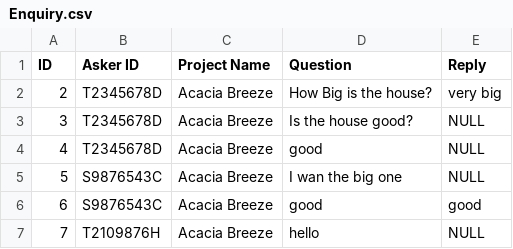
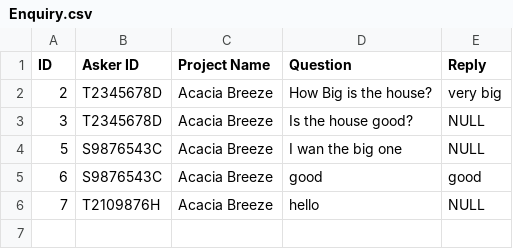
Before and after one commit to dozetype/BTO_Project, a CSV file: src/main/user_data/Enquiry.csv, drawn as a sheet; the diff names each change by its address in the sheet, - before the commit and + after, or states it on an @@ line.

Commit message:
Revamped Menu + bugs in handling of input
now storage doesn't need to be injected when constructing user

menu is located in Main class now

```diff
--- a/src/main/user_data/Enquiry.csv
+++ b/src/main/user_data/Enquiry.csv
-row 4: 4 | T2345678D | Acacia Breeze | good | NULL
```
Also changed, not shown: 19 other files.
